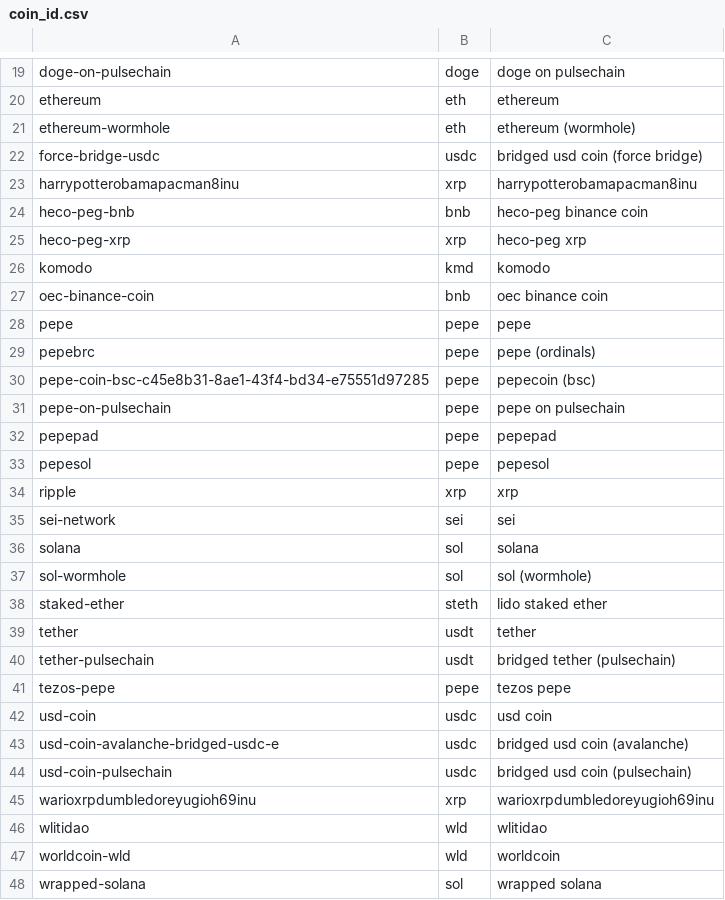
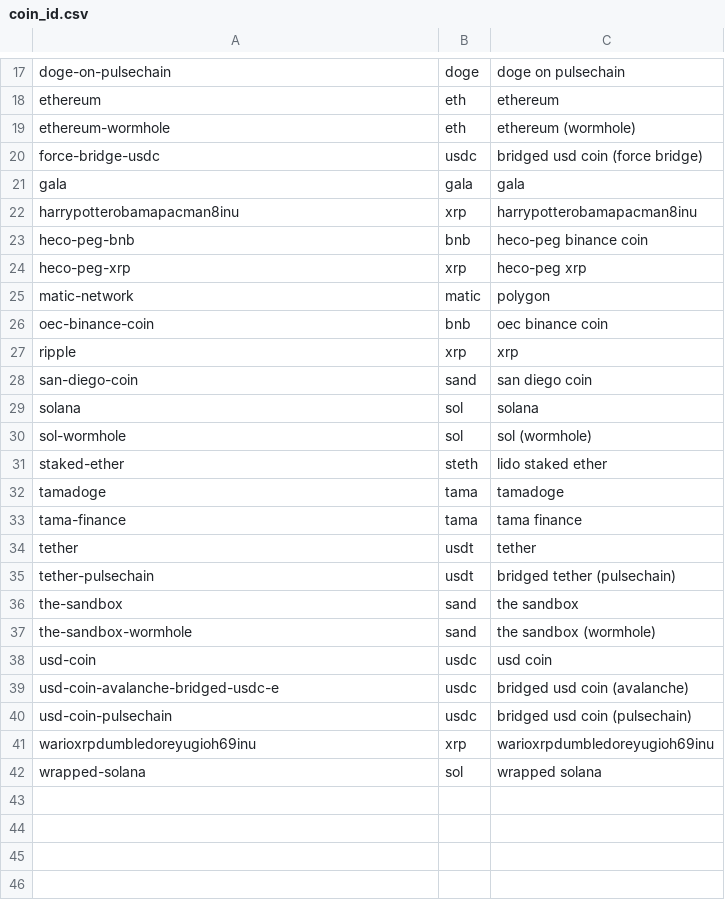
Before and after one commit to Lucaramallo/Cripto_analisis_lucaramallo, a CSV file: Csvs_cleanned/coin_id.csv, drawn as a sheet; only a part is shown, gaps mark what is left out; removed rows and columns are numbered as before the commit, all else as after; the diff covers the shown part only; the diff names each change by its address in the sheet, - before the commit and + after, or states it on an @@ line.

```diff
--- a/Csvs_cleanned/coin_id.csv
+++ b/Csvs_cleanned/coin_id.csv
+row 21: gala | gala | gala
-row 26: komodo | kmd | komodo
+row 25: matic-network | matic | polygon
-row 28: pepe | pepe | pepe
-row 29: pepebrc | pepe | pepe (ordinals)
-row 30: pepe-coin-bsc-c45e8b31-8ae1-43f4-bd34-e75551d97285 | pepe | pepecoin (bsc)
-row 31: pepe-on-pulsechain | pepe | pepe on pulsechain
-row 32: pepepad | pepe | pepepad
-row 33: pepesol | pepe | pepesol
-row 35: sei-network | sei | sei
+row 28: san-diego-coin | sand | san diego coin
+row 32: tamadoge | tama | tamadoge
+row 33: tama-finance | tama | tama finance
-row 41: tezos-pepe | pepe | tezos pepe
+row 36: the-sandbox | sand | the sandbox
+row 37: the-sandbox-wormhole | sand | the sandbox (wormhole)
-row 46: wlitidao | wld | wlitidao
-row 47: worldcoin-wld | wld | worldcoin
```
Also changed, not shown: 4 added rows and 6 removed rows elsewhere in this file, Csvs_cleanned/ranking_coingecko.csv, EDA_ETL_Hybrid_analisis_Csvs_Cleaned/df_bit.csv, 16 other files.
